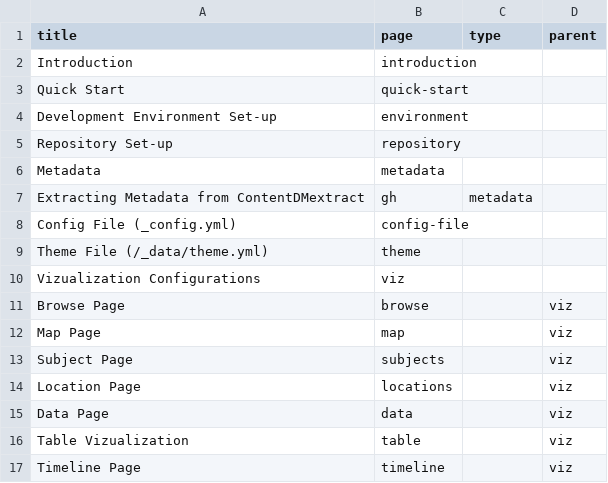
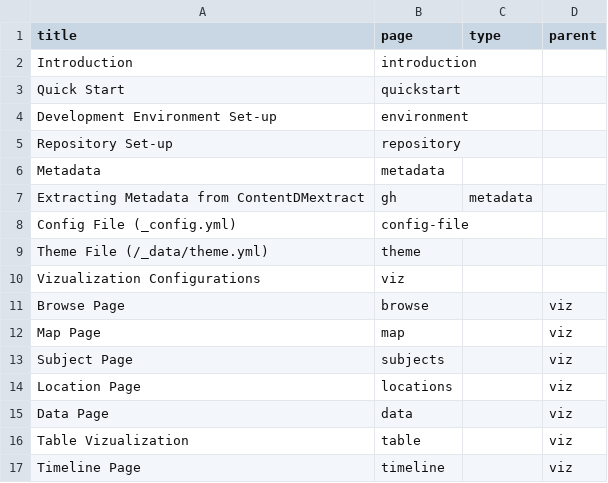
Before and after one commit to CollectionBuilder/collectionbuilder.github.io, a CSV file: _data/docs-nav.csv, drawn as a sheet.

```diff
--- a/_data/docs-nav.csv
+++ b/_data/docs-nav.csv
@@ -2,3 +2,3 @@ title,page,type,parent
 Introduction,introduction,,
-Quick Start,quick-start,,
+Quick Start,quickstart,,
 Development Environment Set-up,environment,,
```
Also changed, not shown: _data/types.csv, 21 other files.
